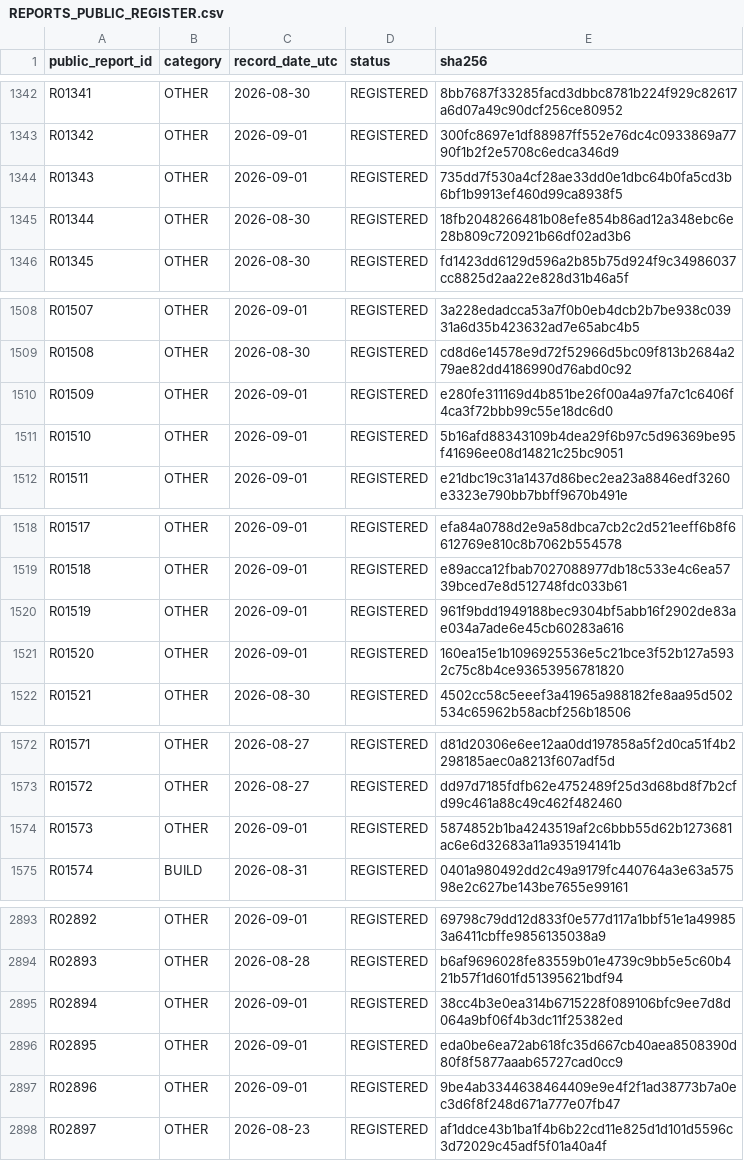
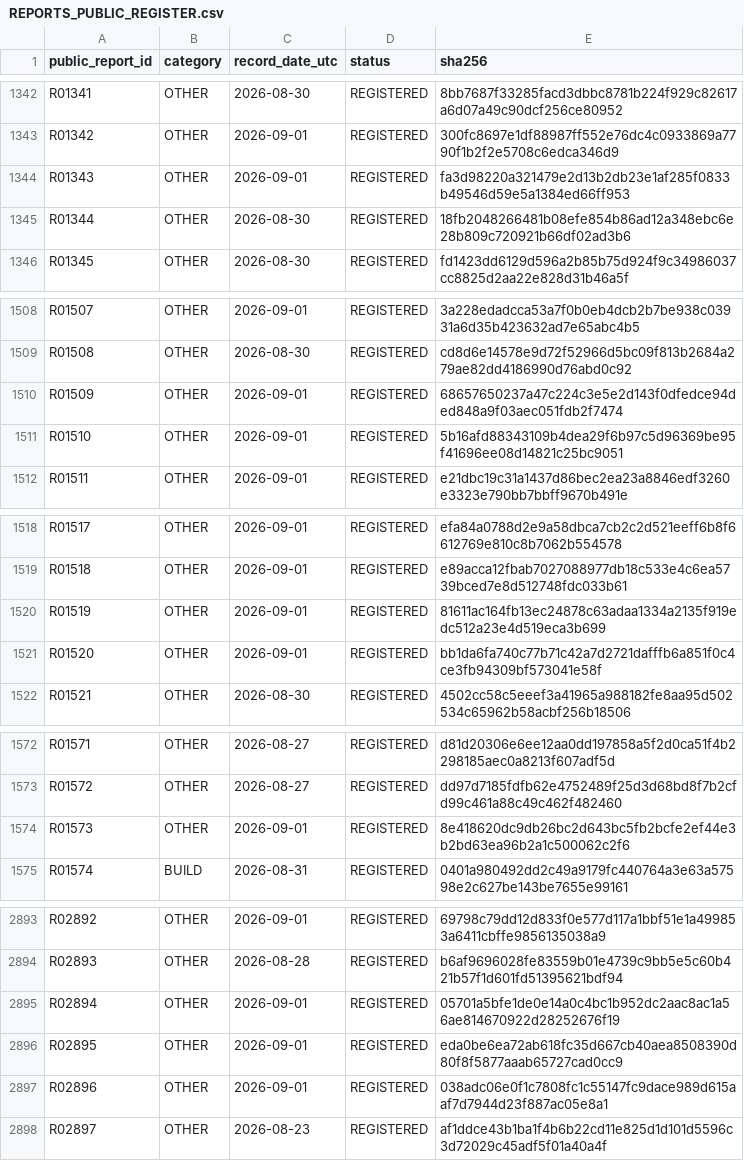
Before and after one commit to 1545Christian/AlgoSphere, a CSV file: evidence/REPORTS_PUBLIC_REGISTER.csv, drawn as a sheet; only a part is shown, gaps mark what is left out; the diff covers the shown part only.

Commit message:
Update verified public status for 2026-09-01

```diff
--- a/evidence/REPORTS_PUBLIC_REGISTER.csv
+++ b/evidence/REPORTS_PUBLIC_REGISTER.csv
@@ -1343,3 +1343,3 @@ R01341,OTHER,2026-08-30,REGISTERED,8bb7687f33285facd3dbbc8781b224f929c82617a6d07
 R01342,OTHER,2026-09-01,REGISTERED,300fc8697e1df88987ff552e76dc4c0933869a7790f1b2f2e5708c6edca346d9
-R01343,OTHER,2026-09-01,REGISTERED,735dd7f530a4cf28ae33dd0e1dbc64b0fa5cd3b6bf1b9913ef460d99ca8938f5
+R01343,OTHER,2026-09-01,REGISTERED,fa3d98220a321479e2d13b2db23e1af285f0833b49546d59e5a1384ed66ff953
 R01344,OTHER,2026-08-30,REGISTERED,18fb2048266481b08efe854b86ad12a348ebc6e28b809c720921b66df02ad3b6
@@ -1509,3 +1509,3 @@ R01507,OTHER,2026-09-01,REGISTERED,3a228edadcca53a7f0b0eb4dcb2b7be938c03931a6d35
 R01508,OTHER,2026-08-30,REGISTERED,cd8d6e14578e9d72f52966d5bc09f813b2684a279ae82dd4186990d76abd0c92
-R01509,OTHER,2026-09-01,REGISTERED,e280fe311169d4b851be26f00a4a97fa7c1c6406f4ca3f72bbb99c55e18dc6d0
+R01509,OTHER,2026-09-01,REGISTERED,68657650237a47c224c3e5e2d143f0dfedce94ded848a9f03aec051fdb2f7474
 R01510,OTHER,2026-09-01,REGISTERED,5b16afd88343109b4dea29f6b97c5d96369be95f41696ee08d14821c25bc9051
@@ -1519,4 +1519,4 @@ R01517,OTHER,2026-09-01,REGISTERED,efa84a0788d2e9a58dbca7cb2c2d521eeff6b8f661276
 R01518,OTHER,2026-09-01,REGISTERED,e89acca12fbab7027088977db18c533e4c6ea5739bced7e8d512748fdc033b61
-R01519,OTHER,2026-09-01,REGISTERED,961f9bdd1949188bec9304bf5abb16f2902de83ae034a7ade6e45cb60283a616
-R01520,OTHER,2026-09-01,REGISTERED,160ea15e1b1096925536e5c21bce3f52b127a5932c75c8b4ce93653956781820
+R01519,OTHER,2026-09-01,REGISTERED,81611ac164fb13ec24878c63adaa1334a2135f919edc512a23e4d519eca3b699
+R01520,OTHER,2026-09-01,REGISTERED,bb1da6fa740c77b71c42a7d2721dafffb6a851f0c4ce3fb94309bf573041e58f
 R01521,OTHER,2026-08-30,REGISTERED,4502cc58c5eeef3a41965a988182fe8aa95d502534c65962b58acbf256b18506
@@ -1573,3 +1573,3 @@ R01571,OTHER,2026-08-27,REGISTERED,d81d20306e6ee12aa0dd197858a5f2d0ca51f4b229818
 R01572,OTHER,2026-08-27,REGISTERED,dd97d7185fdfb62e4752489f25d3d68bd8f7b2cfd99c461a88c49c462f482460
-R01573,OTHER,2026-09-01,REGISTERED,5874852b1ba4243519af2c6bbb55d62b1273681ac6e6d32683a11a935194141b
+R01573,OTHER,2026-09-01,REGISTERED,8e418620dc9db26bc2d643bc5fb2bcfe2ef44e3b2bd63ea96b2a1c500062c2f6
 R01574,BUILD,2026-08-31,REGISTERED,0401a980492dd2c49a9179fc440764a3e63a57598e2c627be143be7655e99161
@@ -2894,5 +2894,5 @@ R02892,OTHER,2026-09-01,REGISTERED,69798c79dd12d833f0e577d117a1bbf51e1a499853a64
 R02893,OTHER,2026-08-28,REGISTERED,b6af9696028fe83559b01e4739c9bb5e5c60b421b57f1d601fd51395621bdf94
-R02894,OTHER,2026-09-01,REGISTERED,38cc4b3e0ea314b6715228f089106bfc9ee7d8d064a9bf06f4b3dc11f25382ed
+R02894,OTHER,2026-09-01,REGISTERED,05701a5bfe1de0e14a0c4bc1b952dc2aac8ac1a56ae814670922d28252676f19
 R02895,OTHER,2026-09-01,REGISTERED,eda0be6ea72ab618fc35d667cb40aea8508390d80f8f5877aaab65727cad0cc9
-R02896,OTHER,2026-09-01,REGISTERED,9be4ab3344638464409e9e4f2f1ad38773b7a0ec3d6f8f248d671a777e07fb47
+R02896,OTHER,2026-09-01,REGISTERED,038adc06e0f1c7808fc1c55147fc9dace989d615aaf7d7944d23f887ac05e8a1
 R02897,OTHER,2026-08-23,REGISTERED,af1ddce43b1ba1f4b6b22cd11e825d1d101d5596c3d72029c45adf5f01a40a4f
```
Also changed, not shown: 5 edited cells elsewhere in this file, 6 other files.
